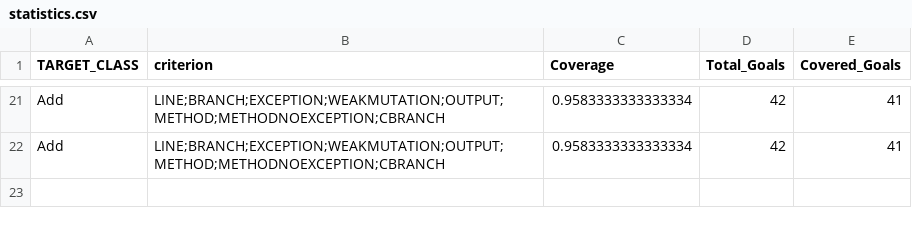
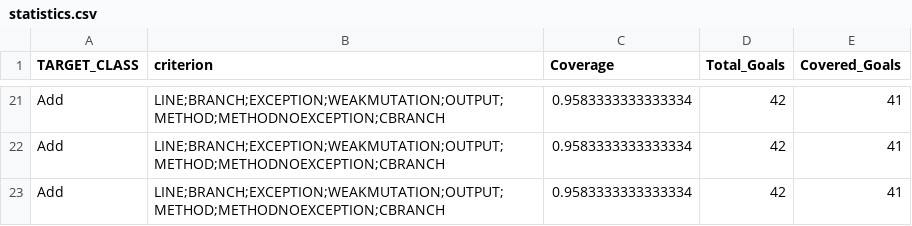
Before and after one commit to wifi0222/White-box-generate, a CSV file: evosuite/Add/statistics.csv, drawn as a sheet; only a part is shown, gaps mark what is left out; the diff names each change by its address in the sheet, - before the commit and + after, or states it on an @@ line.

```diff
--- a/evosuite/Add/statistics.csv
+++ b/evosuite/Add/statistics.csv
+row 23: Add | LINE;BRANCH;EXCEPTION;WEAKMUTATION;OUTPUT;METHOD;METHODNOEXCEPTION;CBRANCH | 0.9583333333333334 | 42 | 41
```
Also changed, not shown: 15 other files.
